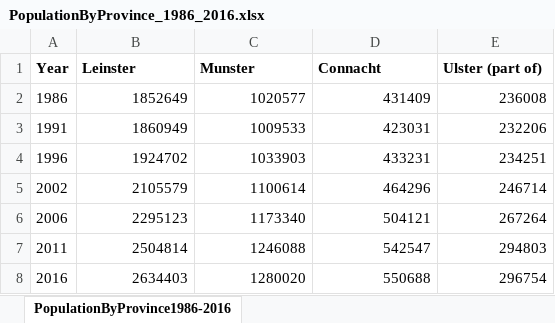
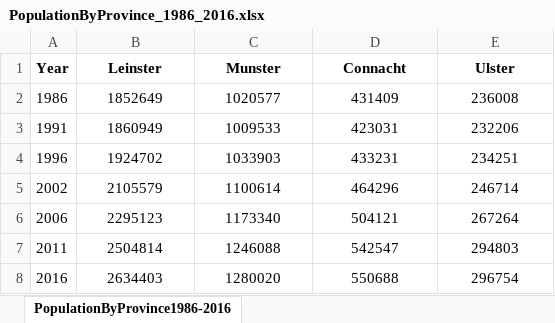
Before and after one commit to JimDuggan/CT5102, an Excel workbook: datasets/CSO/PopulationByProvince_1986_2016.xlsx, sheet PopulationByProvince1986-2016, drawn as a sheet; values as stored, in another font and other column widths than the file's, no borders; the diff names each change by its address in the sheet, - before the commit and + after, or states it on an @@ line.

```diff
--- a/datasets/CSO/PopulationByProvince_1986_2016.xlsx (sheet PopulationByProvince1986-2016)
+++ b/datasets/CSO/PopulationByProvince_1986_2016.xlsx (sheet PopulationByProvince1986-2016)
-B1:E1 alignment: left
+B1:E1 alignment: center
-E1: Ulster (part of)
+E1: Ulster
-B2:E8 alignment: right
+B2:E8 alignment: center
```
Also changed, not shown: 32 other files.
